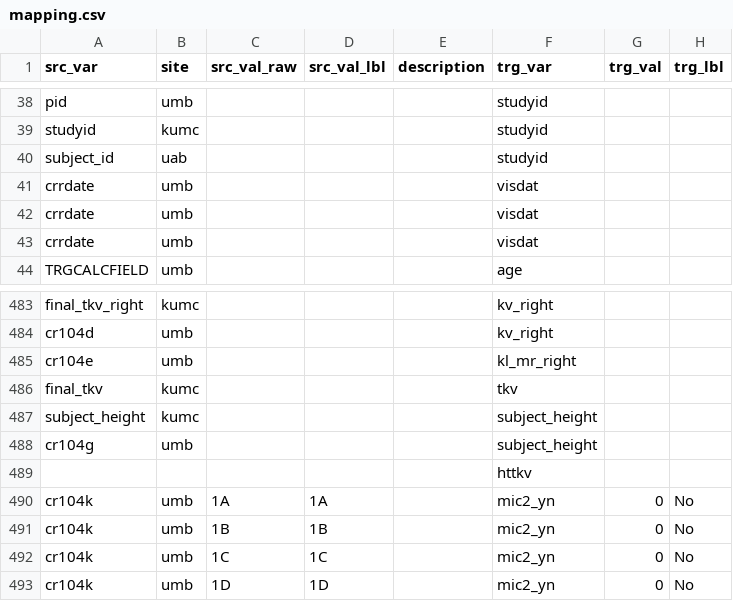
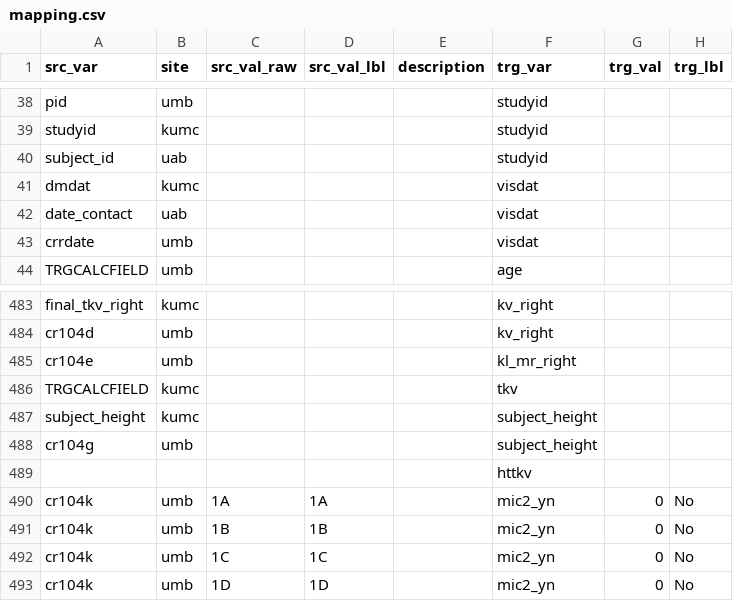
Before and after one commit to kumc-bmi/PKD-Import-and-Mapping, a CSV file: csvs/mapping.csv, drawn as a sheet; only a part is shown, gaps mark what is left out; the diff names each change by its address in the sheet, - before the commit and + after, or states it on an @@ line.

Commit message:
update vistdat

```diff
--- a/csvs/mapping.csv
+++ b/csvs/mapping.csv
-A41 (src_var): crrdate
+A41 (src_var): dmdat
-B41 (site): umb
+B41 (site): kumc
-A42 (src_var): crrdate
+A42 (src_var): date_contact
-B42 (site): umb
+B42 (site): uab
-A486 (src_var): final_tkv
+A486 (src_var): TRGCALCFIELD
```
